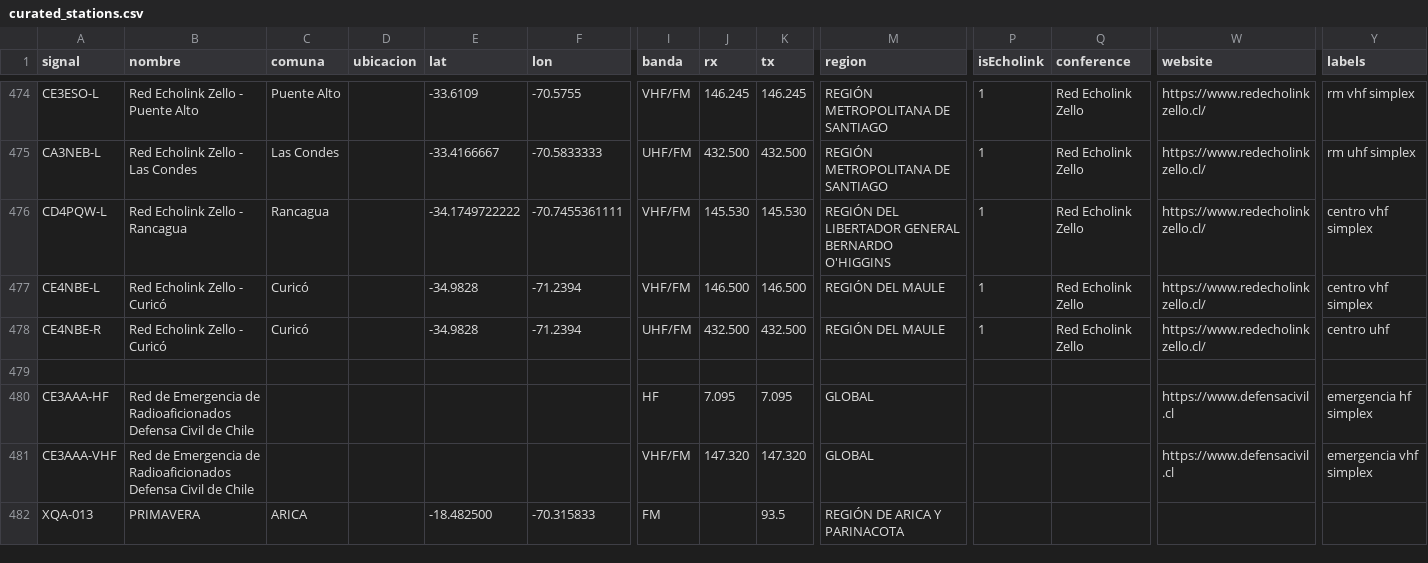
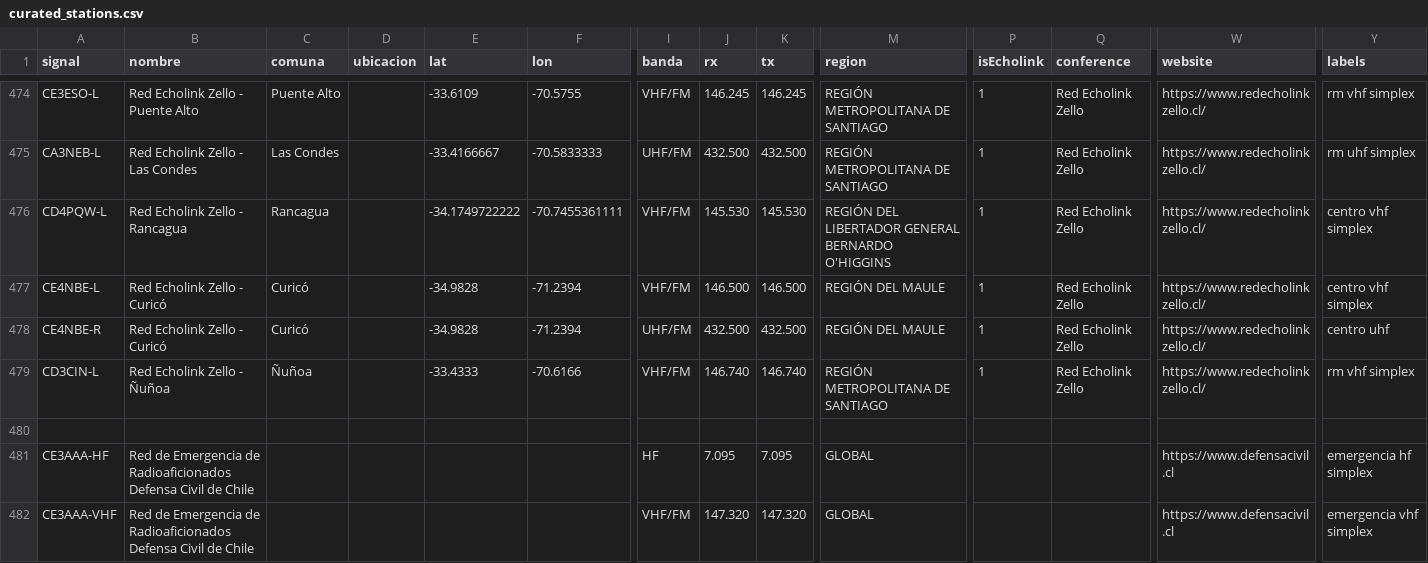
Before and after one commit to juantoledo/radiomap, a CSV file: data/curated_stations.csv, drawn as a sheet; only a part is shown, gaps mark what is left out; the shorter side is filled out with more unchanged rows; rows hold the shown columns only; the diff names each change by its address in the sheet, - before the commit and + after, or states it on an @@ line.

```diff
--- a/data/curated_stations.csv
+++ b/data/curated_stations.csv
+row 479: CD3CIN-L | Red Echolink Zello - Ñuñoa | Ñuñoa |  | -33.4333 | -70.6166 | VHF/FM | 146.740 | 146.740 | REGIÓN METROPOLITANA DE SANTIAGO | 1 | Red Echolink Zello | https://www.redecholinkzello.cl/ | rm vhf simplex
```
Also changed, not shown: 1 other file.
